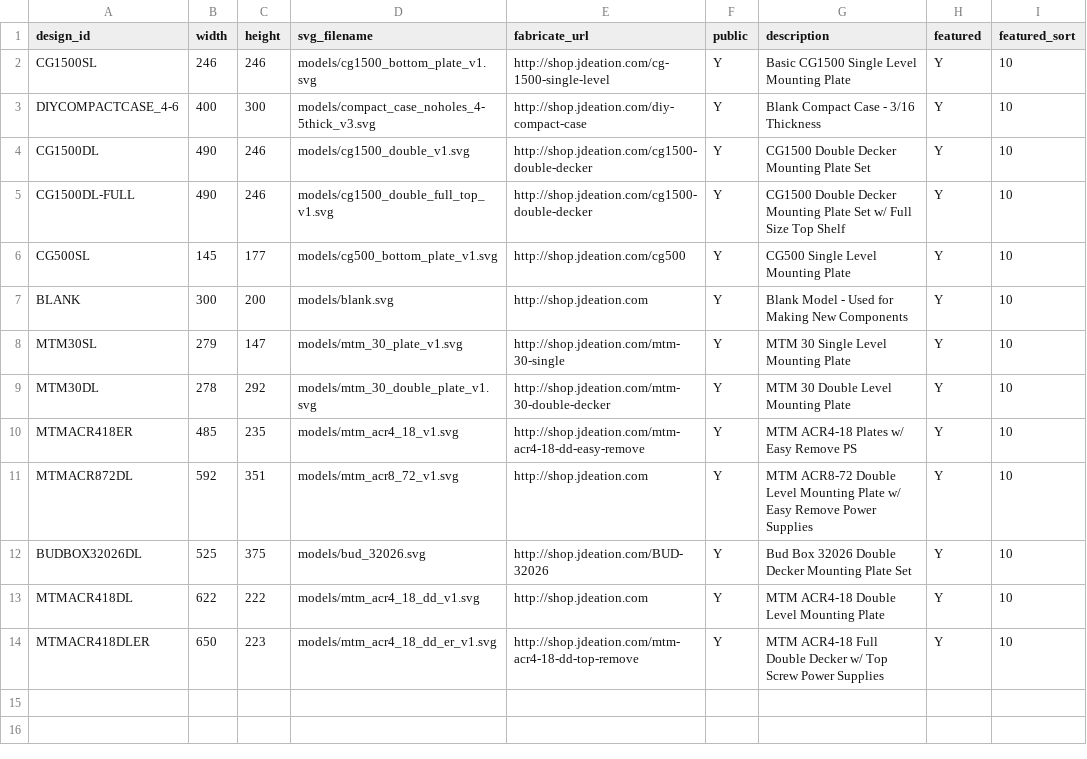
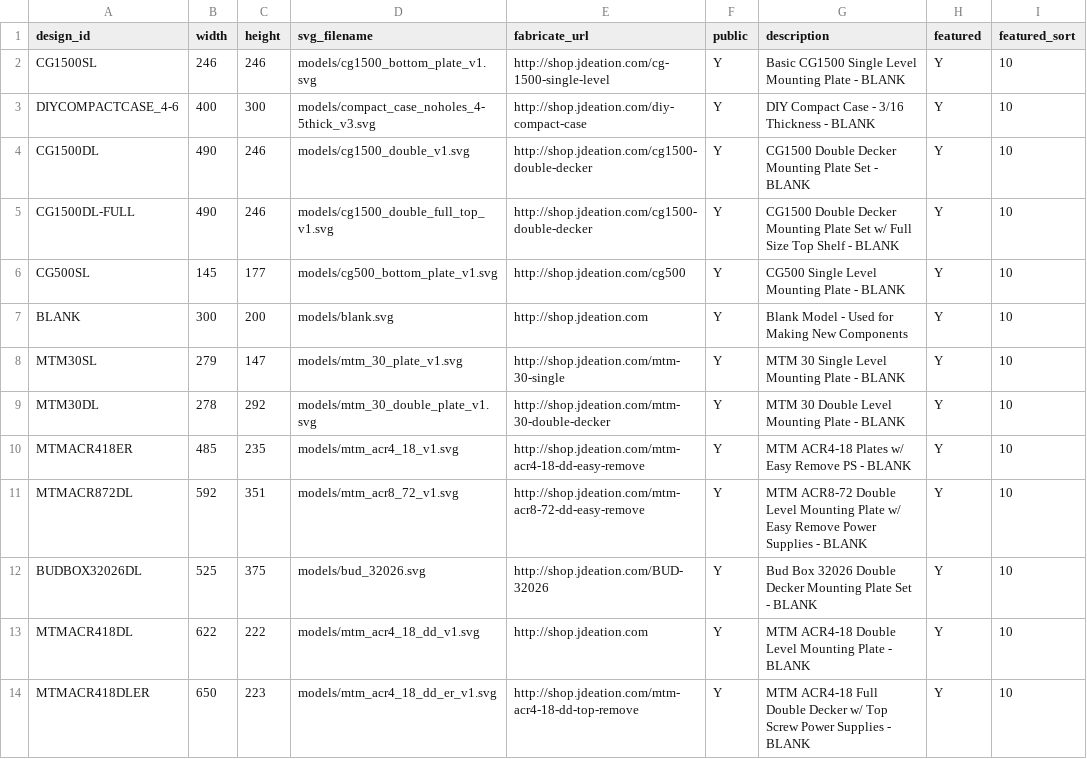
Before and after one commit to jchancel/jdeation-designer, a CSV file: jdeation_model_list.csv, drawn as a sheet.

```diff
--- a/jdeation_model_list.csv
+++ b/jdeation_model_list.csv
@@ -1,14 +1,14 @@
 design_id,width,height,svg_filename,fabricate_url,public,description,featured,featured_sort
-CG1500SL,246,246,models/cg1500_bottom_plate_v1.svg,http://shop.jdeation.com/cg-1500-single-level,Y,Basic CG1500 Single Level Mounting Plate,Y,10
-DIYCOMPACTCASE_4-6,400,300,models/compact_case_noholes_4-5thick_v3.svg,http://shop.jdeation.com/diy-compact-case,Y,Blank Compact Case - 3/16 Thickness,Y,10
-CG1500DL,490,246,models/cg1500_double_v1.svg,http://shop.jdeation.com/cg1500-double-decker,Y,CG1500 Double Decker Mounting Plate Set,Y,10
-CG1500DL-FULL,490,246,models/cg1500_double_full_top_v1.svg,http://shop.jdeation.com/cg1500-double-decker,Y,CG1500 Double Decker Mounting Plate Set w/ Full Size Top Shelf ,Y,10
-CG500SL,145,177,models/cg500_bottom_plate_v1.svg,http://shop.jdeation.com/cg500,Y,CG500 Single Level Mounting Plate,Y,10
+CG1500SL,246,246,models/cg1500_bottom_plate_v1.svg,http://shop.jdeation.com/cg-1500-single-level,Y,Basic CG1500 Single Level Mounting Plate - BLANK,Y,10
+DIYCOMPACTCASE_4-6,400,300,models/compact_case_noholes_4-5thick_v3.svg,http://shop.jdeation.com/diy-compact-case,Y,DIY Compact Case - 3/16 Thickness  - BLANK,Y,10
+CG1500DL,490,246,models/cg1500_double_v1.svg,http://shop.jdeation.com/cg1500-double-decker,Y,CG1500 Double Decker Mounting Plate Set - BLANK,Y,10
+CG1500DL-FULL,490,246,models/cg1500_double_full_top_v1.svg,http://shop.jdeation.com/cg1500-double-decker,Y,CG1500 Double Decker Mounting Plate Set w/ Full Size Top Shelf - BLANK,Y,10
+CG500SL,145,177,models/cg500_bottom_plate_v1.svg,http://shop.jdeation.com/cg500,Y,CG500 Single Level Mounting Plate - BLANK,Y,10
 BLANK,300,200,models/blank.svg,http://shop.jdeation.com,Y,Blank Model - Used for Making New Components,Y,10
-MTM30SL,279,147,models/mtm_30_plate_v1.svg,http://shop.jdeation.com/mtm-30-single,Y,MTM 30 Single Level Mounting Plate,Y,10
-MTM30DL,278,292,models/mtm_30_double_plate_v1.svg,http://shop.jdeation.com/mtm-30-double-decker,Y,MTM 30 Double Level Mounting Plate,Y,10
-MTMACR418ER,485,235,models/mtm_acr4_18_v1.svg,http://shop.jdeation.com/mtm-acr4-18-dd-easy-remove,Y,MTM ACR4-18 Plates w/ Easy Remove PS,Y,10
-MTMACR872DL,592,351,models/mtm_acr8_72_v1.svg,http://shop.jdeation.com,Y,MTM ACR8-72 Double Level Mounting Plate w/ Easy Remove Power Supplies,Y,10
-BUDBOX32026DL,525,375,models/bud_32026.svg,http://shop.jdeation.com/BUD-32026,Y,Bud Box 32026 Double Decker Mounting Plate Set,Y,10
-MTMACR418DL,622,222,models/mtm_acr4_18_dd_v1.svg,http://shop.jdeation.com,Y,MTM ACR4-18 Double Level Mounting Plate,Y,10
-MTMACR418DLER,650,223,models/mtm_acr4_18_dd_er_v1.svg,http://shop.jdeation.com/mtm-acr4-18-dd-top-remove,Y,MTM ACR4-18 Full Double Decker w/ Top Screw Power Supplies,Y,10
+MTM30SL,279,147,models/mtm_30_plate_v1.svg,http://shop.jdeation.com/mtm-30-single,Y,MTM 30 Single Level Mounting Plate - BLANK,Y,10
+MTM30DL,278,292,models/mtm_30_double_plate_v1.svg,http://shop.jdeation.com/mtm-30-double-decker,Y,MTM 30 Double Level Mounting Plate - BLANK,Y,10
+MTMACR418ER,485,235,models/mtm_acr4_18_v1.svg,http://shop.jdeation.com/mtm-acr4-18-dd-easy-remove,Y,MTM ACR4-18 Plates w/ Easy Remove PS - BLANK,Y,10
+MTMACR872DL,592,351,models/mtm_acr8_72_v1.svg,http://shop.jdeation.com/mtm-acr8-72-dd-easy-remove,Y,MTM ACR8-72 Double Level Mounting Plate w/ Easy Remove Power Supplies - BLANK,Y,10
+BUDBOX32026DL,525,375,models/bud_32026.svg,http://shop.jdeation.com/BUD-32026,Y,Bud Box 32026 Double Decker Mounting Plate Set - BLANK,Y,10
+MTMACR418DL,622,222,models/mtm_acr4_18_dd_v1.svg,http://shop.jdeation.com,Y,MTM ACR4-18 Double Level Mounting Plate - BLANK,Y,10
+MTMACR418DLER,650,223,models/mtm_acr4_18_dd_er_v1.svg,http://shop.jdeation.com/mtm-acr4-18-dd-top-remove,Y,MTM ACR4-18 Full Double Decker w/ Top Screw Power Supplies - BLANK,Y,10
```
Also changed, not shown: jdeation_component_list.csv, 2 other files.
